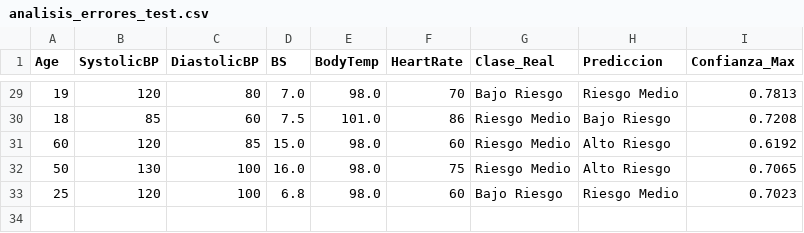
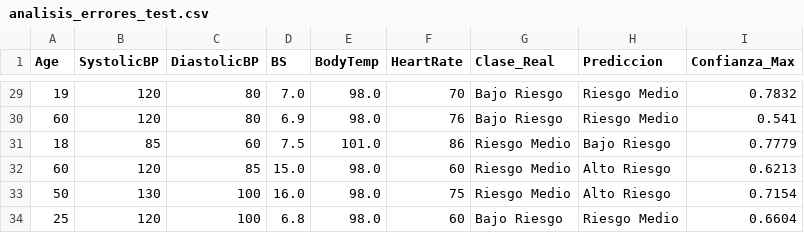
Before and after one commit to SaidJuniorProgrammer/ic-riesgo-materno-salud, a CSV file: docs/analisis_errores_test.csv, drawn as a sheet; only a part is shown, gaps mark what is left out; the diff covers the shown part only.

```diff
--- a/docs/analisis_errores_test.csv
+++ b/docs/analisis_errores_test.csv
@@ -29,5 +29,6 @@ Age,SystolicBP,DiastolicBP,BS,BodyTemp,HeartRate,Clase_Real,Prediccion,Confianza
-19,120,80,7.0,98.0,70,Bajo Riesgo,Riesgo Medio,0.7813
-18,85,60,7.5,101.0,86,Riesgo Medio,Bajo Riesgo,0.7208
-60,120,85,15.0,98.0,60,Riesgo Medio,Alto Riesgo,0.6192
-50,130,100,16.0,98.0,75,Riesgo Medio,Alto Riesgo,0.7065
-25,120,100,6.8,98.0,60,Bajo Riesgo,Riesgo Medio,0.7023
+19,120,80,7.0,98.0,70,Bajo Riesgo,Riesgo Medio,0.7832
+60,120,80,6.9,98.0,76,Bajo Riesgo,Riesgo Medio,0.541
+18,85,60,7.5,101.0,86,Riesgo Medio,Bajo Riesgo,0.7779
+60,120,85,15.0,98.0,60,Riesgo Medio,Alto Riesgo,0.6213
+50,130,100,16.0,98.0,75,Riesgo Medio,Alto Riesgo,0.7154
+25,120,100,6.8,98.0,60,Bajo Riesgo,Riesgo Medio,0.6604
```
Also changed, not shown: 27 edited cells elsewhere in this file, 12 other files.
